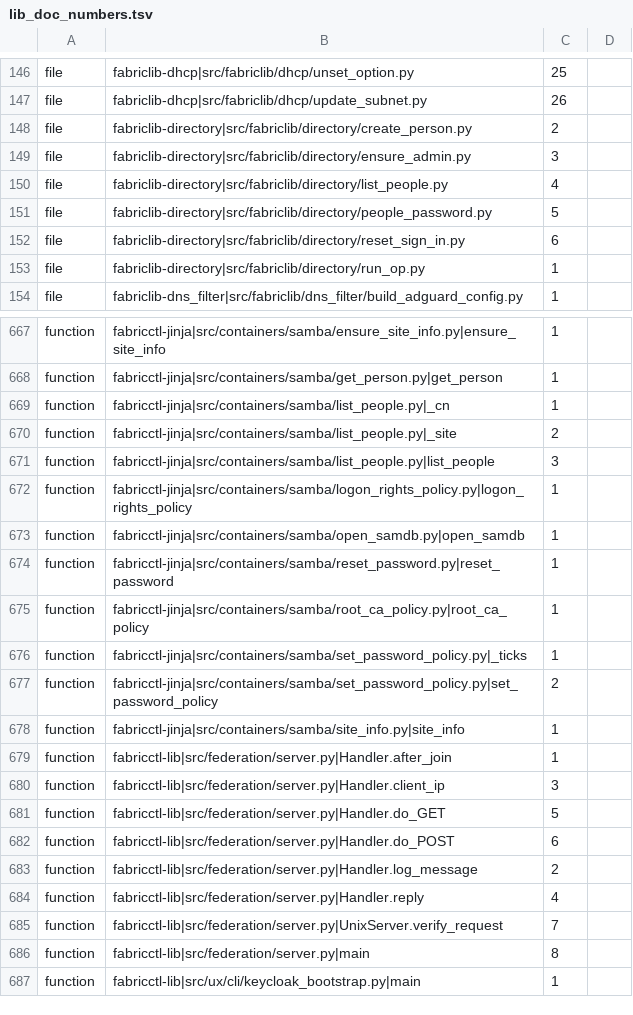
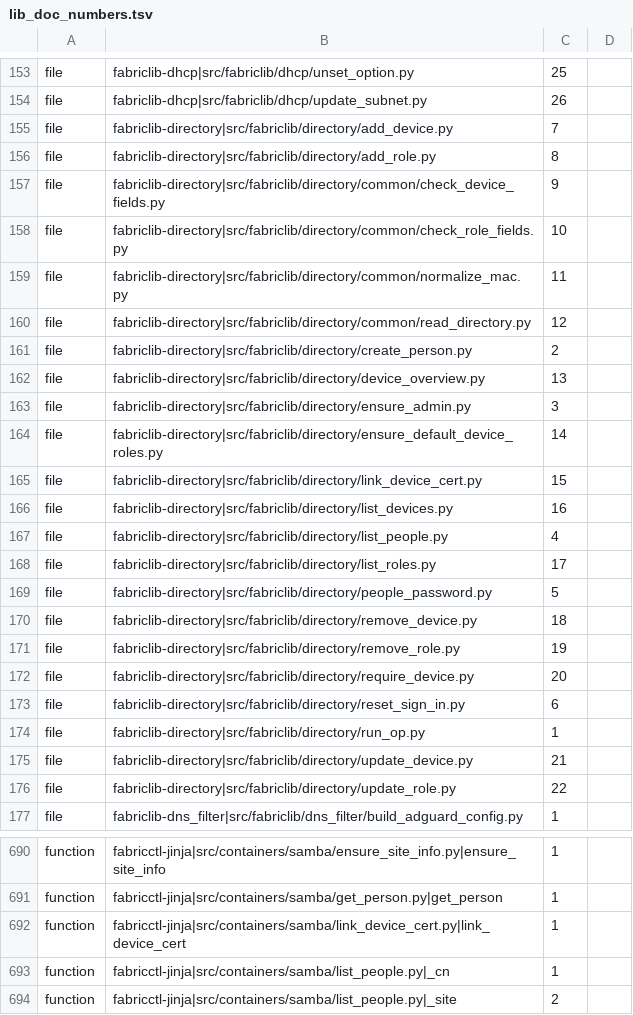
Before and after one commit to archdukejim/open-fabric, a TSV file: scripts/docs/lib_doc_numbers.tsv, drawn as a sheet; only a part is shown, gaps mark what is left out; the shorter side is filled out with more unchanged rows; the diff covers the shown part only.

```diff
--- a/scripts/docs/lib_doc_numbers.tsv
+++ b/scripts/docs/lib_doc_numbers.tsv
@@ -147,8 +154,24 @@ file	fabriclib-dhcp|src/fabriclib/dhcp/unset_option.py	25
 file	fabriclib-dhcp|src/fabriclib/dhcp/update_subnet.py	26	
+file	fabriclib-directory|src/fabriclib/directory/add_device.py	7	
+file	fabriclib-directory|src/fabriclib/directory/add_role.py	8	
+file	fabriclib-directory|src/fabriclib/directory/common/check_device_fields.py	9	
+file	fabriclib-directory|src/fabriclib/directory/common/check_role_fields.py	10	
+file	fabriclib-directory|src/fabriclib/directory/common/normalize_mac.py	11	
+file	fabriclib-directory|src/fabriclib/directory/common/read_directory.py	12	
 file	fabriclib-directory|src/fabriclib/directory/create_person.py	2	
+file	fabriclib-directory|src/fabriclib/directory/device_overview.py	13	
 file	fabriclib-directory|src/fabriclib/directory/ensure_admin.py	3	
+file	fabriclib-directory|src/fabriclib/directory/ensure_default_device_roles.py	14	
+file	fabriclib-directory|src/fabriclib/directory/link_device_cert.py	15	
+file	fabriclib-directory|src/fabriclib/directory/list_devices.py	16	
 file	fabriclib-directory|src/fabriclib/directory/list_people.py	4	
+file	fabriclib-directory|src/fabriclib/directory/list_roles.py	17	
 file	fabriclib-directory|src/fabriclib/directory/people_password.py	5	
+file	fabriclib-directory|src/fabriclib/directory/remove_device.py	18	
+file	fabriclib-directory|src/fabriclib/directory/remove_role.py	19	
+file	fabriclib-directory|src/fabriclib/directory/require_device.py	20	
 file	fabriclib-directory|src/fabriclib/directory/reset_sign_in.py	6	
 file	fabriclib-directory|src/fabriclib/directory/run_op.py	1	
+file	fabriclib-directory|src/fabriclib/directory/update_device.py	21	
+file	fabriclib-directory|src/fabriclib/directory/update_role.py	22	
 file	fabriclib-dns_filter|src/fabriclib/dns_filter/build_adguard_config.py	1	
@@ -668,2 +691,3 @@ function	fabricctl-jinja|src/containers/samba/ensure_site_info.py|ensure_site_in
 function	fabricctl-jinja|src/containers/samba/get_person.py|get_person	1	
+function	fabricctl-jinja|src/containers/samba/link_device_cert.py|link_device_cert	1	
 function	fabricctl-jinja|src/containers/samba/list_people.py|_cn	1	
```
Also changed, not shown: 33 added rows and 32 edited cells elsewhere in this file, docs/volume_5_notes_and_troubleshooting/assets/review-ledger.tsv, 56 other files.
